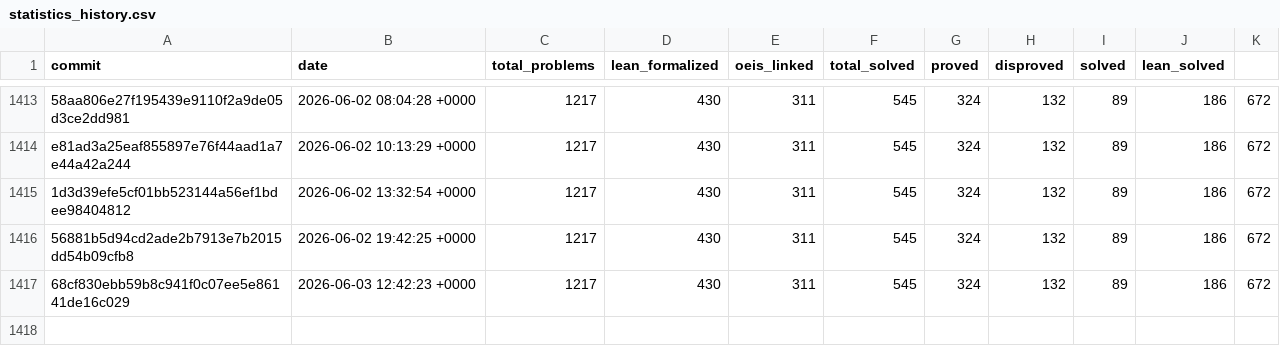
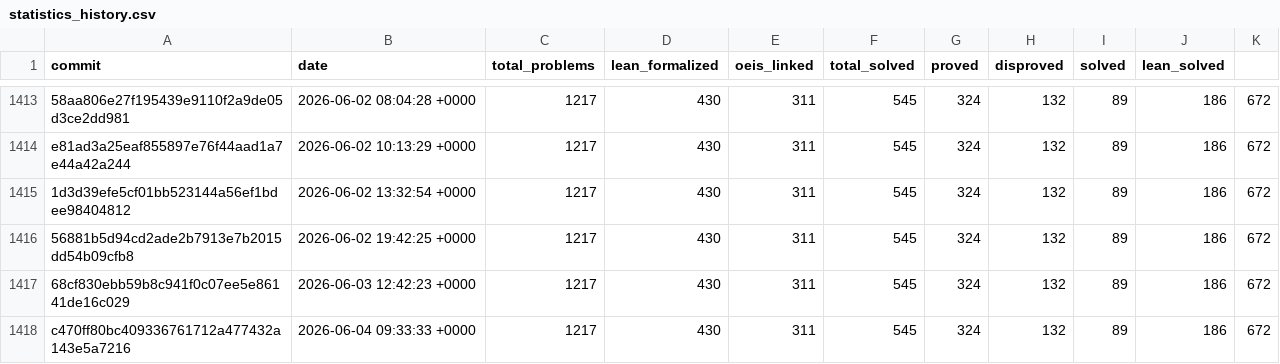
Before and after one commit to teorth/erdosproblems, a CSV file: data/statistics_history.csv, drawn as a sheet; only a part is shown, gaps mark what is left out.

```diff
--- a/data/statistics_history.csv
+++ b/data/statistics_history.csv
@@ -1417 +1417,2 @@ e81ad3a25eaf855897e76f44aad1a7e44a42a244,2026-06-02 10:13:29 +0000,1217,430,311,
 68cf830ebb59b8c941f0c07ee5e86141de16c029,2026-06-03 12:42:23 +0000,1217,430,311,545,324,132,89,186,672
+c470ff80bc409336761712a477432a143e5a7216,2026-06-04 09:33:33 +0000,1217,430,311,545,324,132,89,186,672
```
Also changed, not shown: 2 other files.
